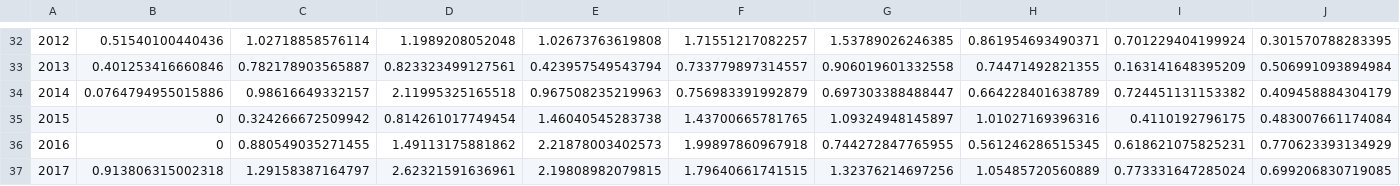
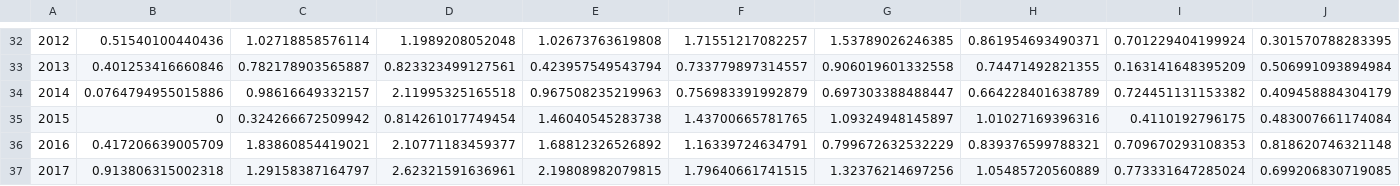
Before and after one commit to fishvice/SAM-models, a CSV file: 9 - Atlantic wolffish/2017/smh_n.csv, drawn as a sheet; only a part is shown, gaps mark what is left out; the diff covers the shown part only; the diff names each change by its address in the sheet, - before the commit and + after, or states it on an @@ line.

```diff
--- a/9 - Atlantic wolffish/2017/smh_n.csv
+++ b/9 - Atlantic wolffish/2017/smh_n.csv
-B36: 0
+B36: 0.417206639005709
-C36: 0.880549035271455
+C36: 1.83860854419021
-D36: 1.49113175881862
+D36: 2.10771183459377
-E36: 2.21878003402573
+E36: 1.68812326526892
-F36: 1.99897860967918
+F36: 1.16339724634791
-G36: 0.744272847765955
+G36: 0.799672632532229
-H36: 0.561246286515345
+H36: 0.839376599788321
-I36: 0.618621075825231
+I36: 0.709670293108353
-J36: 0.770623393134929
+J36: 0.818620746321148
```
Also changed, not shown: 10 edited cells elsewhere in this file, 2 - Haddock/2017/maturity.csv, 2 - Haddock/2018/maturity.csv, 14 other files.
